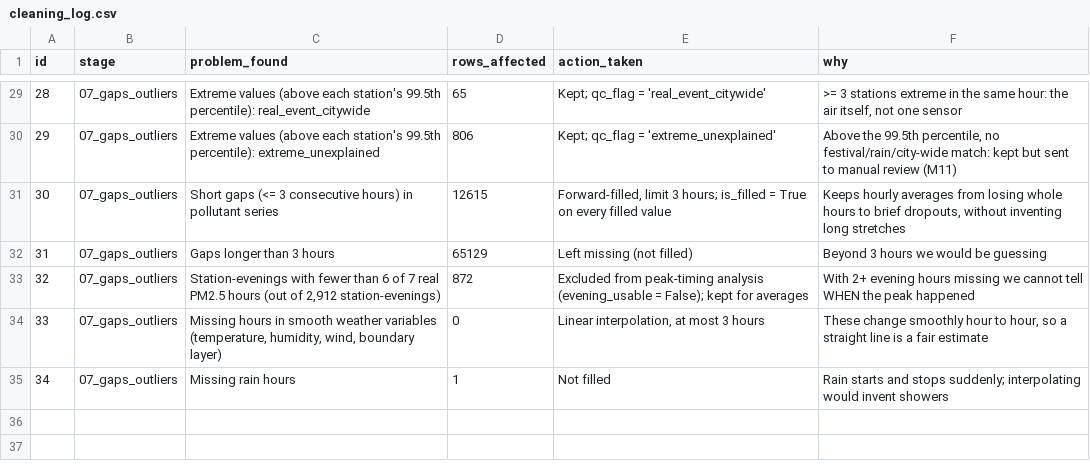
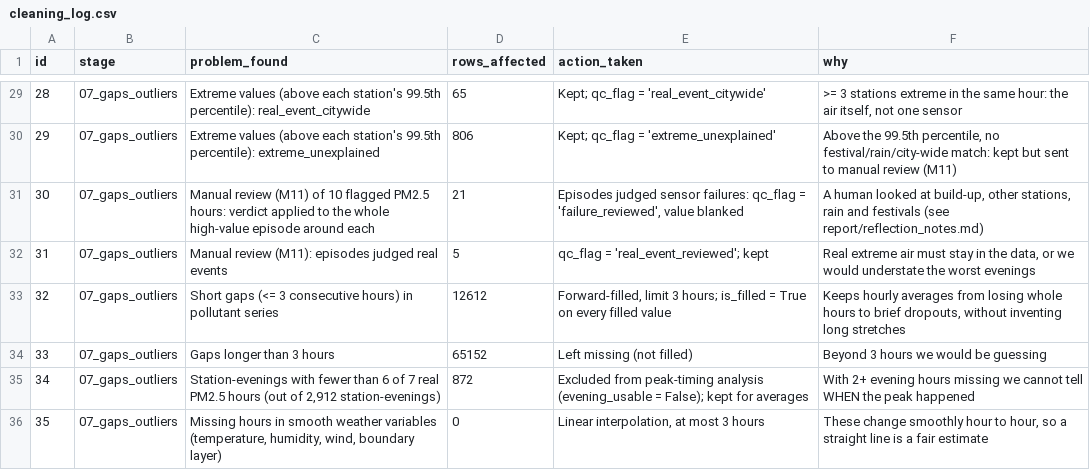
Before and after one commit to punyashloka2030-debug/eight-pm-problem, a CSV file: outputs/cleaning_log.csv, drawn as a sheet; only a part is shown, gaps mark what is left out; the shorter side is filled out with more unchanged rows; addresses are those after the commit; the diff names each change by its address in the sheet, - before the commit and + after, or states it on an @@ line.

```diff
--- a/outputs/cleaning_log.csv
+++ b/outputs/cleaning_log.csv
+row 31: 30 | 07_gaps_outliers | Manual review (M11) of 10 flagged PM2.5 hours: verdict applied to the whole high-value episode around each | 21 | Episodes judged sensor failures: qc_flag = 'failure_reviewed', value blanked | A human looked at build-up, other stations, rain and festivals (see report/reflection_notes.md)
+row 32: 31 | 07_gaps_outliers | Manual review (M11): episodes judged real events | 5 | qc_flag = 'real_event_reviewed'; kept | Real extreme air must stay in the data, or we would understate the worst evenings
@@ column A (id) renumbered from row 33 down @@
-D33 (rows_affected): 12615
+D33 (rows_affected): 12612
-D34 (rows_affected): 65129
+D34 (rows_affected): 65152
```
Also changed, not shown: outputs/tables/outlier_examples.csv, outputs/tables/outlier_review_top10.csv, 1 other file.
